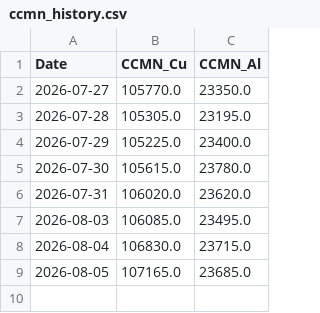
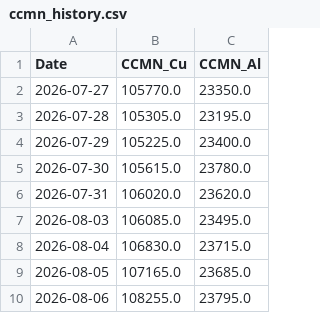
Before and after one commit to Glock17G5/nakupni-dashboard, a CSV file: ccmn_history.csv, drawn as a sheet.

```diff
--- a/ccmn_history.csv
+++ b/ccmn_history.csv
@@ -9 +9,2 @@ Date,CCMN_Cu,CCMN_Al
 2026-08-05,107165.0,23685.0
+2026-08-06,108255.0,23795.0
```
Also changed, not shown: robot_history.csv, 1 other file.
